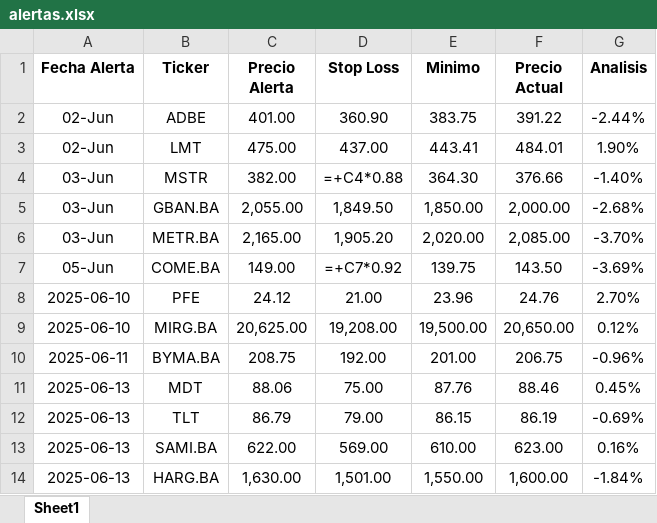
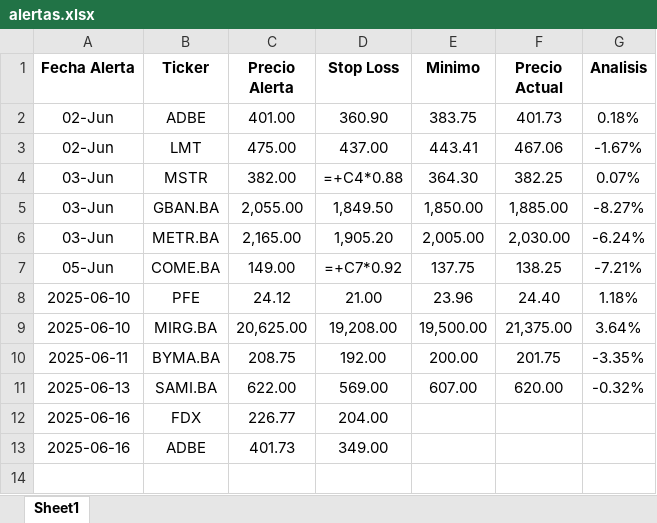
Before and after one commit to Tomas1995111/impulso, an Excel workbook: registros/alertas.xlsx, sheet Sheet1, drawn as a sheet; values as stored, in another font and other column widths than the file's, no borders; formulas without a stored value are shown as written; conditional formats not drawn; removed rows and columns are numbered as before the commit, all else as after; the diff names each change by its address in the sheet, - before the commit and + after, or states it on an @@ line.

```diff
--- a/registros/alertas.xlsx (sheet Sheet1)
+++ b/registros/alertas.xlsx (sheet Sheet1)
-F2 (Precio Actual): 391.22
+F2 (Precio Actual): 401.73
-G2 (Analisis): -2.44%
+G2 (Analisis): 0.18%
-F3 (Precio Actual): 484.01
+F3 (Precio Actual): 467.06
-G3 (Analisis): 1.90%
+G3 (Analisis): -1.67%
-F4 (Precio Actual): 376.66
+F4 (Precio Actual): 382.25
-G4 (Analisis): -1.40%
+G4 (Analisis): 0.07%
-F5 (Precio Actual): 2,000.00
+F5 (Precio Actual): 1,885.00
-G5 (Analisis): -2.68%
+G5 (Analisis): -8.27%
-E6 (Minimo): 2,020.00
+E6 (Minimo): 2,005.00
-F6 (Precio Actual): 2,085.00
+F6 (Precio Actual): 2,030.00
-G6 (Analisis): -3.70%
+G6 (Analisis): -6.24%
-E7 (Minimo): 139.75
+E7 (Minimo): 137.75
-F7 (Precio Actual): 143.50
+F7 (Precio Actual): 138.25
-G7 (Analisis): -3.69%
+G7 (Analisis): -7.21%
-F8 (Precio Actual): 24.76
+F8 (Precio Actual): 24.40
-G8 (Analisis): 2.70%
+G8 (Analisis): 1.18%
-F9 (Precio Actual): 20,650.00
+F9 (Precio Actual): 21,375.00
-G9 (Analisis): 0.12%
+G9 (Analisis): 3.64%
-E10 (Minimo): 201.00
+E10 (Minimo): 200.00
-F10 (Precio Actual): 206.75
+F10 (Precio Actual): 201.75
-G10 (Analisis): -0.96%
+G10 (Analisis): -3.35%
-row 11: 2025-06-13 | MDT | 88.06 | 75.00 | 87.76 | 88.46 | 0.45%
-row 12: 2025-06-13 | TLT | 86.79 | 79.00 | 86.15 | 86.19 | -0.69%
-E11 (Minimo): 610.00
+E11 (Minimo): 607.00
-F11 (Precio Actual): 623.00
+F11 (Precio Actual): 620.00
-G11 (Analisis): 0.16%
+G11 (Analisis): -0.32%
-row 14: 2025-06-13 | HARG.BA | 1,630.00 | 1,501.00 | 1,550.00 | 1,600.00 | -1.84%
+row 12: 2025-06-16 | FDX | 226.77 | 204.00
+row 13: 2025-06-16 | ADBE | 401.73 | 349.00
```
Also changed, not shown: 2 other files.
